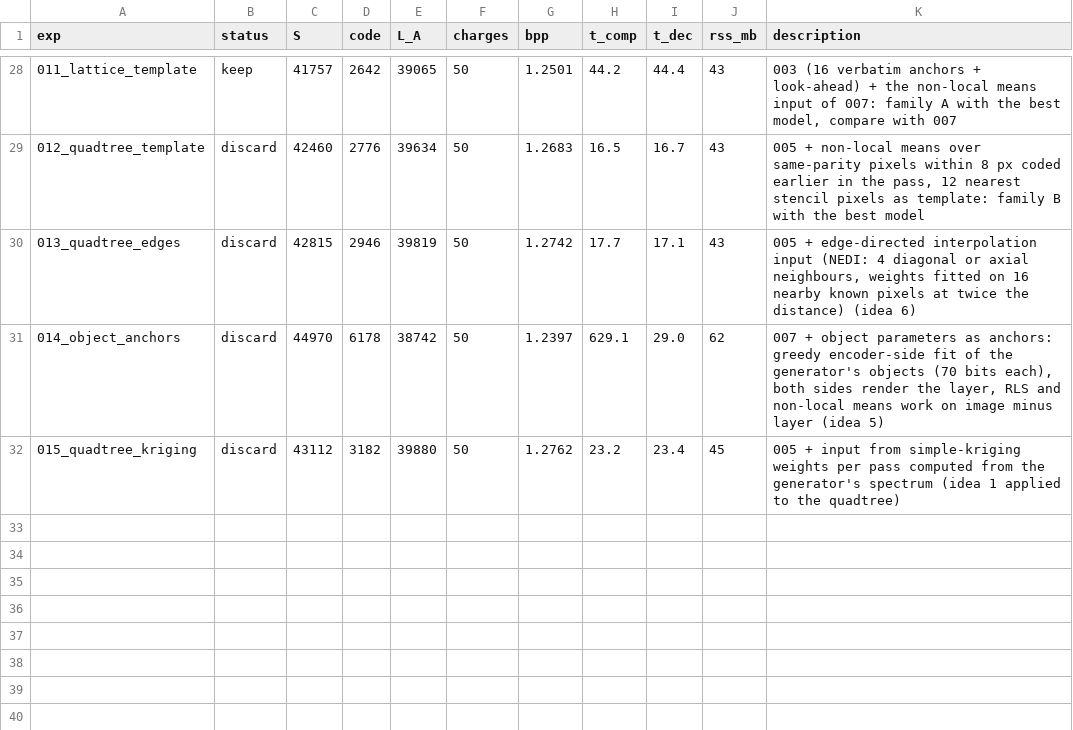
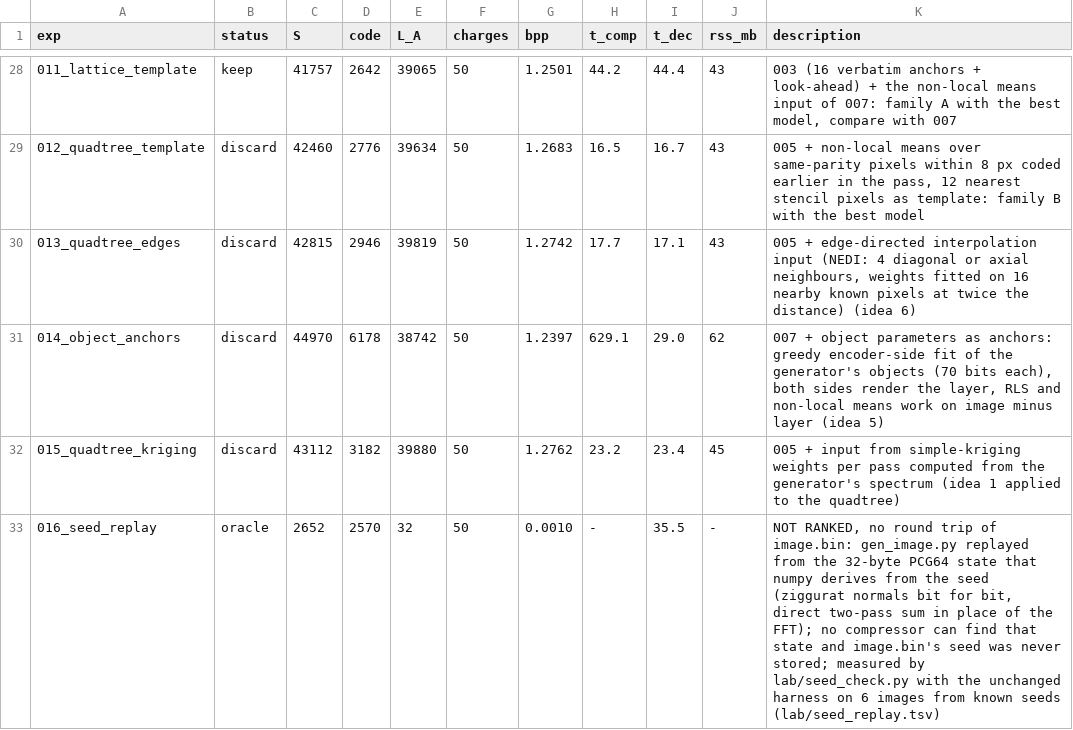
Before and after one commit to barancimen/anchored-compression, a TSV file: results.tsv, drawn as a sheet; only a part is shown, gaps mark what is left out; the diff names each change by its address in the sheet, - before the commit and + after, or states it on an @@ line.

Commit message:
016_seed_replay: gen_image.py replayed from its generator state, S 2652 (not ranked)
The archive is the 32-byte PCG64 state numpy derives from the seed; the program repeats
numpy's random stream bit for bit and replaces the FFT by a direct two-pass sum. No
compressor can find the state, so image.bin cannot be coded and the row has status oracle.
lab/seed_check.py runs the unchanged harness on images from known seeds: 6 of 6 identical.
Variants in lab/: a real FFT (+304 S, 7x faster) and the raw os.urandom bytes (+340 S).

```diff
--- a/results.tsv
+++ b/results.tsv
+row 33: 016_seed_replay | oracle | 2652 | 2570 | 32 | 50 | 0.0010 | - | 35.5 | - | NOT RANKED, no round trip of image.bin: gen_image.py replayed from the 32-byte PCG64 state that numpy derives from the seed (ziggurat normals bit for bit, direct two-pass sum in place of the FFT); no compressor can find that state and image.bin's seed was never stored; measured by lab/seed_check.py with the unchanged harness on 6 images from known seeds (lab/seed_replay.tsv)
```
Also changed, not shown: 16 other files.
